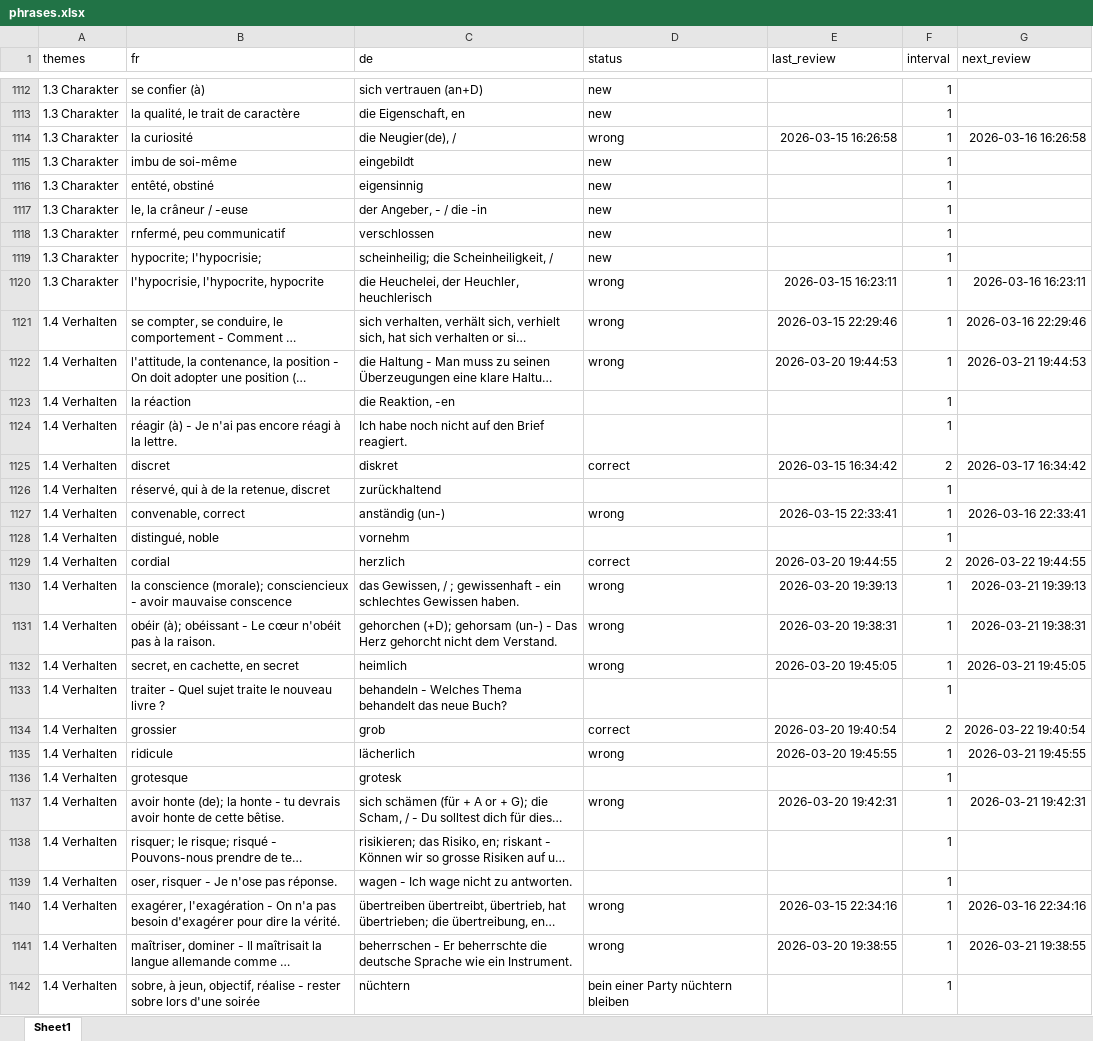
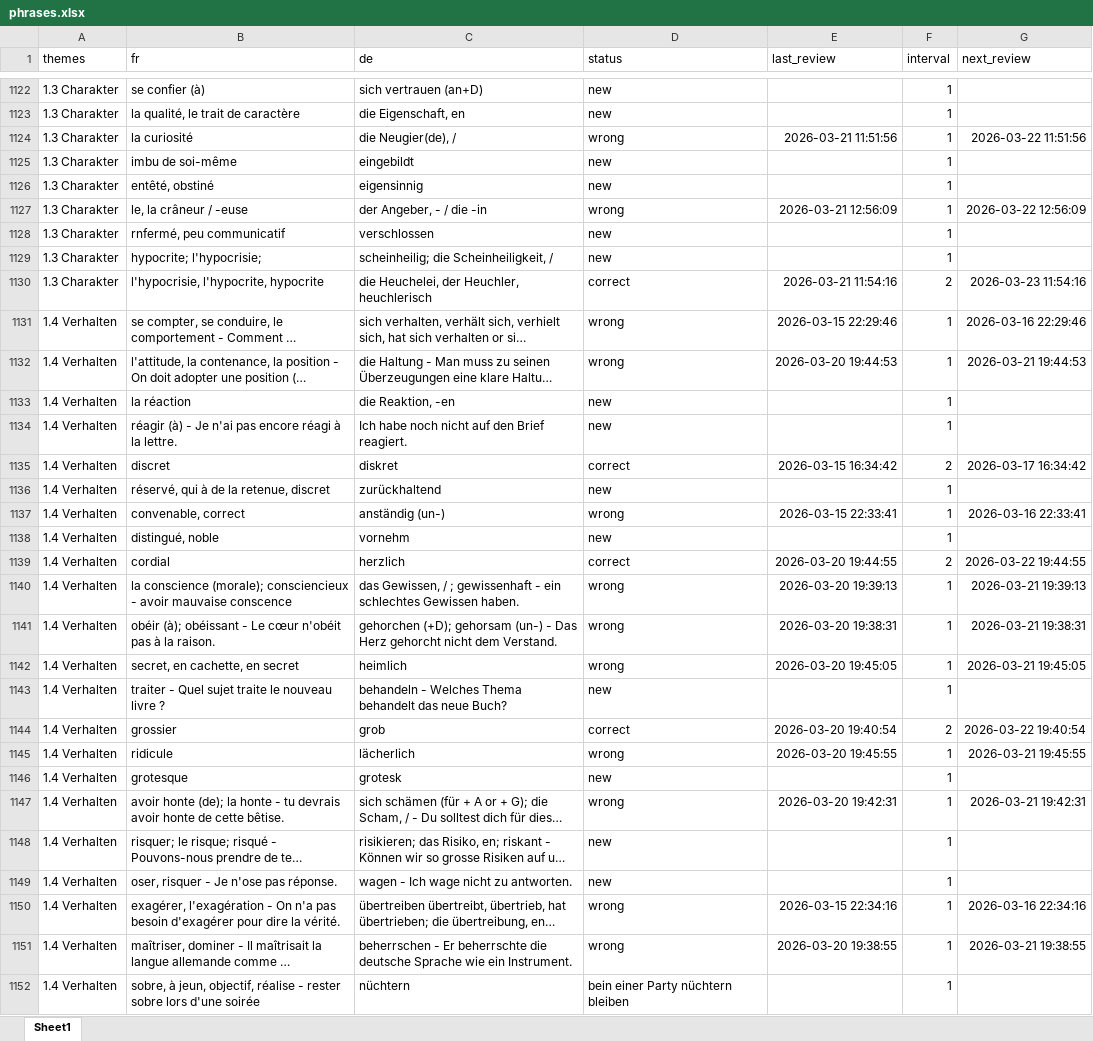
Before and after one commit to crimmson/myVocTrainer, an Excel workbook: phrases.xlsx, sheet Sheet1, drawn as a sheet; only a part is shown, gaps mark what is left out; long unchanged cells end in …; values as stored, in another font and other column widths than the file's, no borders; addresses are those after the commit; the diff covers the shown part only; the diff names each change by its address in the sheet, - before the commit and + after, or states it on an @@ line.

```diff
--- a/phrases.xlsx (sheet Sheet1)
+++ b/phrases.xlsx (sheet Sheet1)
-E1124 (last_review): 2026-03-15 16:26:58
+E1124 (last_review): 2026-03-21 11:51:56
-G1124 (next_review): 2026-03-16 16:26:58
+G1124 (next_review): 2026-03-22 11:51:56
-D1127 (status): new
+D1127 (status): wrong
-E1127 (last_review): (empty)
+E1127 (last_review): 2026-03-21 12:56:09
-G1127 (next_review): (empty)
+G1127 (next_review): 2026-03-22 12:56:09
-D1130 (status): wrong
+D1130 (status): correct
-E1130 (last_review): 2026-03-15 16:23:11
+E1130 (last_review): 2026-03-21 11:54:16
-F1130 (interval): 1
+F1130 (interval): 2
-G1130 (next_review): 2026-03-16 16:23:11
+G1130 (next_review): 2026-03-23 11:54:16
-D1133:D1134 (status): (empty)
+D1133:D1134 (status): new
-D1136 (status): (empty)
+D1136 (status): new
-D1138 (status): (empty)
+D1138 (status): new
-D1143 (status): (empty)
+D1143 (status): new
-D1146 (status): (empty)
+D1146 (status): new
-D1148:D1149 (status): (empty)
+D1148:D1149 (status): new
```
Also changed, not shown: 10 added rows and 576 edited cells elsewhere in this sheet, 3 other files.
